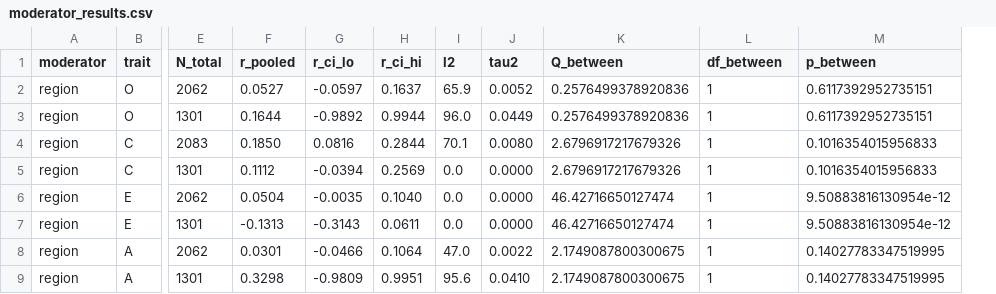
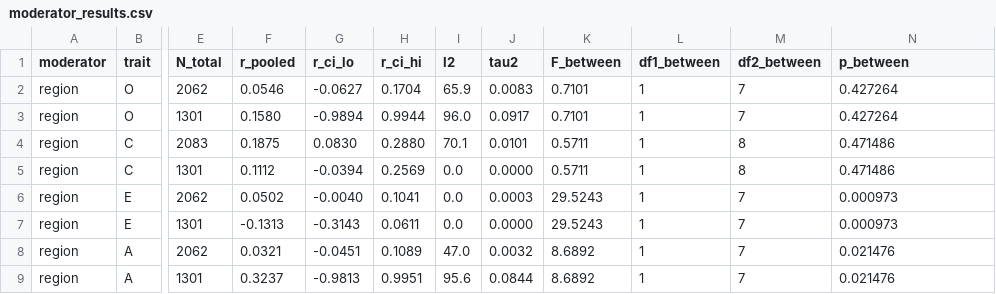
Before and after one commit to etoki/paper, a CSV file: metaanalysis/analysis/moderator_results.csv, drawn as a sheet; only a part is shown, gaps mark what is left out; removed rows and columns are numbered as before the commit, all else as after; the diff covers the shown part only; the diff names each change by its address in the sheet, - before the commit and + after, or states it on an @@ line.

```diff
--- a/metaanalysis/analysis/moderator_results.csv
+++ b/metaanalysis/analysis/moderator_results.csv
-column K (Q_between), rows 2-9: 0.2576499378920836 | 0.2576499378920836 | 2.6796917217679326 | 2.6796917217679326 | 46.42716650127474 | 46.42716650127474 | 2.1749087800300675 | 2.1749087800300675
+column K (F_between), rows 2-9: 0.7101 | 0.7101 | 0.5711 | 0.5711 | 29.5243 | 29.5243 | 8.6892 | 8.6892
+column M (df2_between), rows 2-9: 7 | 7 | 8 | 8 | 7 | 7 | 7 | 7
-L1: df_between
+L1: df1_between
-F2 (r_pooled): 0.0527
+F2 (r_pooled): 0.0546
-G2 (r_ci_lo): -0.0597
+G2 (r_ci_lo): -0.0627
-H2 (r_ci_hi): 0.1637
+H2 (r_ci_hi): 0.1704
-J2 (tau2): 0.0052
+J2 (tau2): 0.0083
-N2:N3 (p_between): 0.6117392952735151
+N2:N3 (p_between): 0.427264
-F3 (r_pooled): 0.1644
+F3 (r_pooled): 0.1580
-G3 (r_ci_lo): -0.9892
+G3 (r_ci_lo): -0.9894
-J3 (tau2): 0.0449
+J3 (tau2): 0.0917
-F4 (r_pooled): 0.1850
+F4 (r_pooled): 0.1875
-G4 (r_ci_lo): 0.0816
+G4 (r_ci_lo): 0.0830
-H4 (r_ci_hi): 0.2844
+H4 (r_ci_hi): 0.2880
-J4 (tau2): 0.0080
+J4 (tau2): 0.0101
-N4:N5 (p_between): 0.1016354015956833
+N4:N5 (p_between): 0.471486
-F6 (r_pooled): 0.0504
+F6 (r_pooled): 0.0502
-G6 (r_ci_lo): -0.0035
+G6 (r_ci_lo): -0.0040
-H6 (r_ci_hi): 0.1040
+H6 (r_ci_hi): 0.1041
-J6 (tau2): 0.0000
+J6 (tau2): 0.0003
-N6:N7 (p_between): 9.50883816130954e-12
+N6:N7 (p_between): 0.000973
-F8 (r_pooled): 0.0301
+F8 (r_pooled): 0.0321
-G8 (r_ci_lo): -0.0466
+G8 (r_ci_lo): -0.0451
-H8 (r_ci_hi): 0.1064
+H8 (r_ci_hi): 0.1089
-J8 (tau2): 0.0022
+J8 (tau2): 0.0032
-N8:N9 (p_between): 0.14027783347519995
+N8:N9 (p_between): 0.021476
-F9 (r_pooled): 0.3298
+F9 (r_pooled): 0.3237
-G9 (r_ci_lo): -0.9809
+G9 (r_ci_lo): -0.9813
-J9 (tau2): 0.0410
+J9 (tau2): 0.0844
```
Also changed, not shown: 89 edited cells elsewhere in this file, metaanalysis/analysis/pooling_results.csv, 17 other files.
